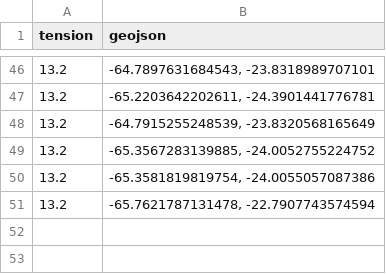
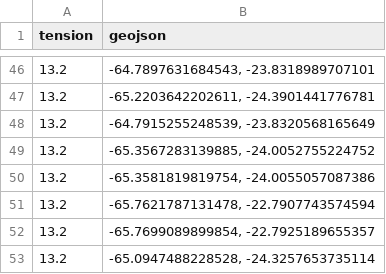
Before and after one commit to TFComplejidadAlgoritmica/TF_ComplejidadAlgoritmica202401, a CSV file: datos_filtrados.csv, drawn as a sheet; only a part is shown, gaps mark what is left out; the diff names each change by its address in the sheet, - before the commit and + after, or states it on an @@ line.

Commit message:
feat: finished almost everything, todo: improve the option of no initial location, and probably add an edit button to the locations shown in the table

```diff
--- a/datos_filtrados.csv
+++ b/datos_filtrados.csv
+row 52: 13.2 | -65.7699089899854, -22.7925189655357
+row 53: 13.2 | -65.0947488228528, -24.3257653735114
```
Also changed, not shown: 2 other files.
